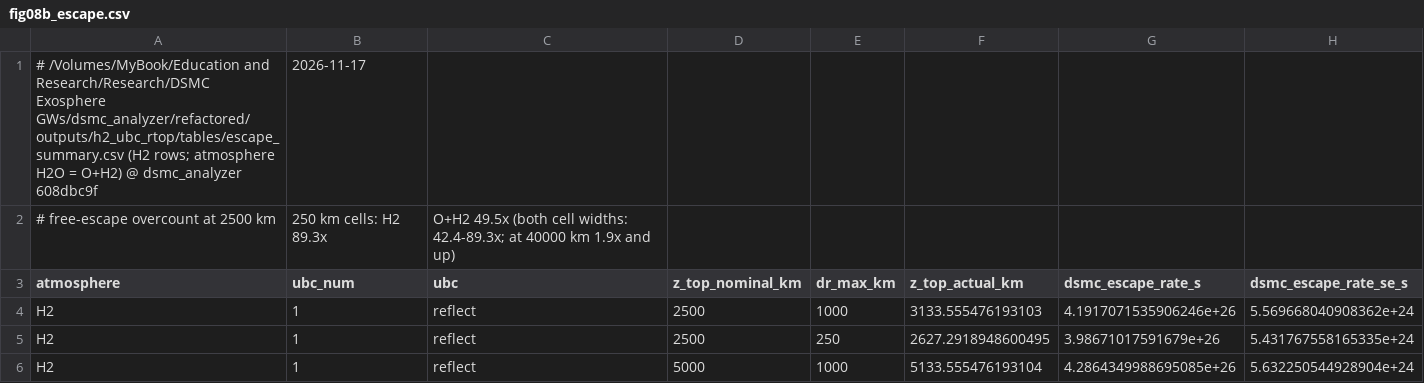
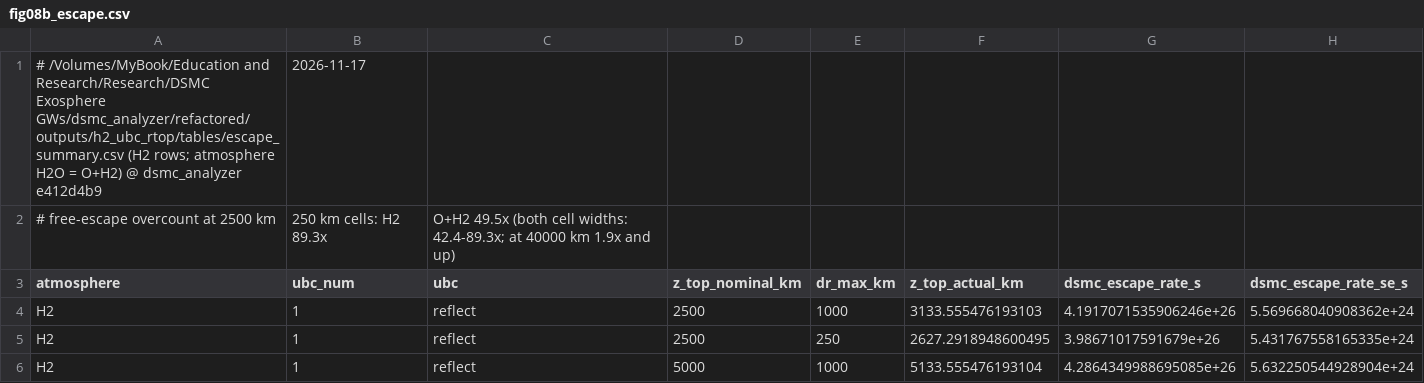
Before and after one commit to AstroJosePC/dsmc-analysis, a CSV file: refactored/deck/data/fig08b_escape.csv, drawn as a sheet; only a part is shown.

```diff
--- a/refactored/deck/data/fig08b_escape.csv
+++ b/refactored/deck/data/fig08b_escape.csv
@@ -1,2 +1,2 @@
-# /Volumes/MyBook/Education and Research/Research/DSMC Exosphere GWs/dsmc_analyzer/refactored/outputs/h2_ubc_rtop/tables/escape_summary.csv (H2 rows; atmosphere H2O = O+H2) @ dsmc_analyzer 608dbc9f, 2026-11-17
+# /Volumes/MyBook/Education and Research/Research/DSMC Exosphere GWs/dsmc_analyzer/refactored/outputs/h2_ubc_rtop/tables/escape_summary.csv (H2 rows; atmosphere H2O = O+H2) @ dsmc_analyzer e412d4b9, 2026-11-17
 # free-escape overcount at 2500 km, 250 km cells: H2 89.3x, O+H2 49.5x (both cell widths: 42.4-89.3x; at 40000 km 1.9x and up)
```
Also changed, not shown: 7 other files.
